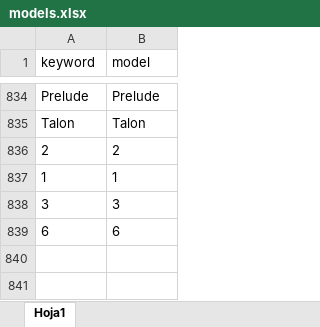
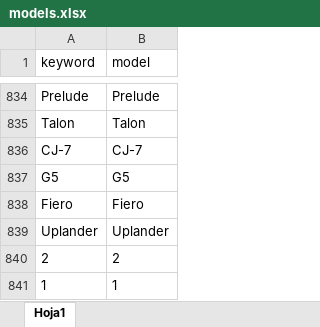
Before and after one commit to juanmerino89/cars-data-cleaning, an Excel workbook: master_data/models.xlsx, sheet Hoja1, drawn as a sheet; only a part is shown, gaps mark what is left out; the shorter side is filled out with more unchanged rows; values as stored, in another font and other column widths than the file's, no borders; the diff names each change by its address in the sheet, - before the commit and + after, or states it on an @@ line.

```diff
--- a/master_data/models.xlsx (sheet Hoja1)
+++ b/master_data/models.xlsx (sheet Hoja1)
+row 836: CJ-7 | CJ-7
+row 837: G5 | G5
+row 838: Fiero | Fiero
+row 839: Uplander | Uplander
```
Also changed, not shown: 4 other files.
